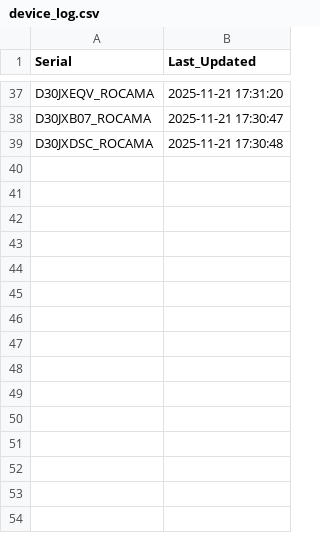
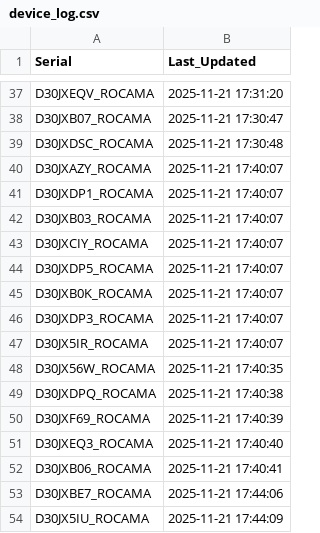
Before and after one commit to gganada/Huenit_update_repo, a CSV file: logs/device_log.csv, drawn as a sheet; only a part is shown, gaps mark what is left out.

Commit message:
🎯 K210 펌웨어 업데이트 완료 - 총 53개 장치 로그 업데이트

```diff
--- a/logs/device_log.csv
+++ b/logs/device_log.csv
@@ -39 +39,16 @@ D30JXB07_ROCAMA,2025-11-21 17:30:47
 D30JXDSC_ROCAMA,2025-11-21 17:30:48
+D30JXAZY_ROCAMA,2025-11-21 17:40:07
+D30JXDP1_ROCAMA,2025-11-21 17:40:07
+D30JXB03_ROCAMA,2025-11-21 17:40:07
+D30JXCIY_ROCAMA,2025-11-21 17:40:07
+D30JXDP5_ROCAMA,2025-11-21 17:40:07
+D30JXB0K_ROCAMA,2025-11-21 17:40:07
+D30JXDP3_ROCAMA,2025-11-21 17:40:07
+D30JX5IR_ROCAMA,2025-11-21 17:40:07
+D30JX56W_ROCAMA,2025-11-21 17:40:35
+D30JXDPQ_ROCAMA,2025-11-21 17:40:38
+D30JXF69_ROCAMA,2025-11-21 17:40:39
+D30JXEQ3_ROCAMA,2025-11-21 17:40:40
+D30JXB06_ROCAMA,2025-11-21 17:40:41
+D30JXBE7_ROCAMA,2025-11-21 17:44:06
+D30JX5IU_ROCAMA,2025-11-21 17:44:09
```
